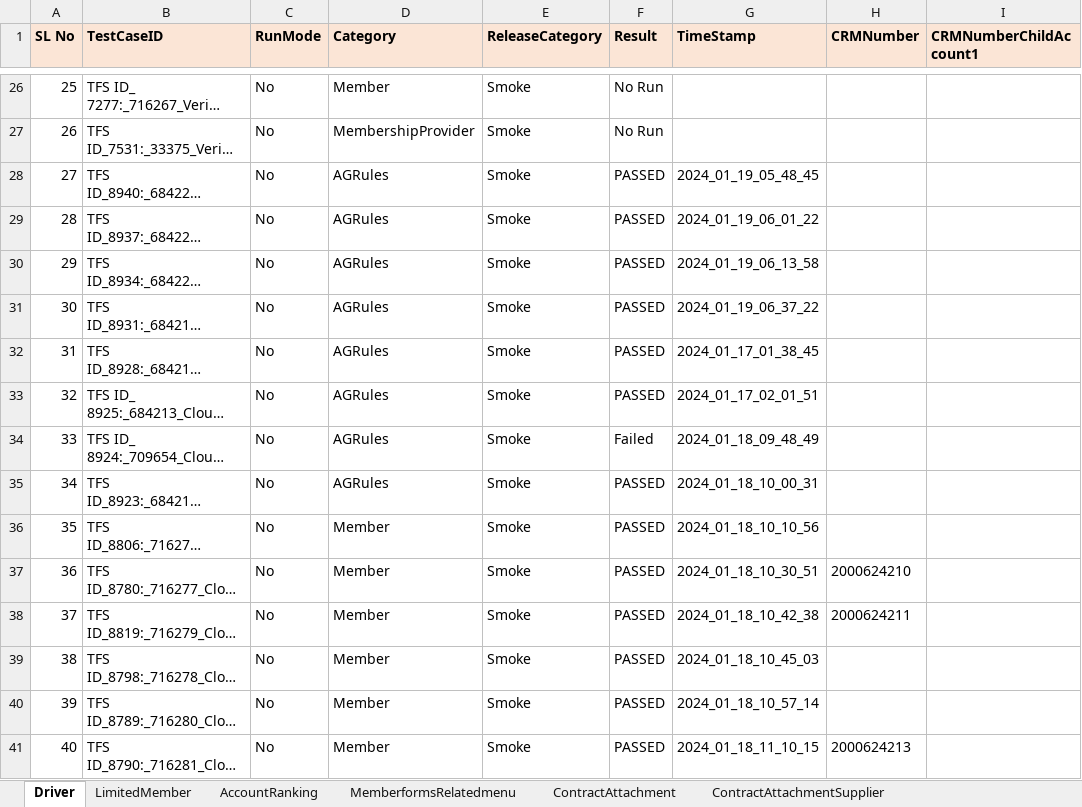
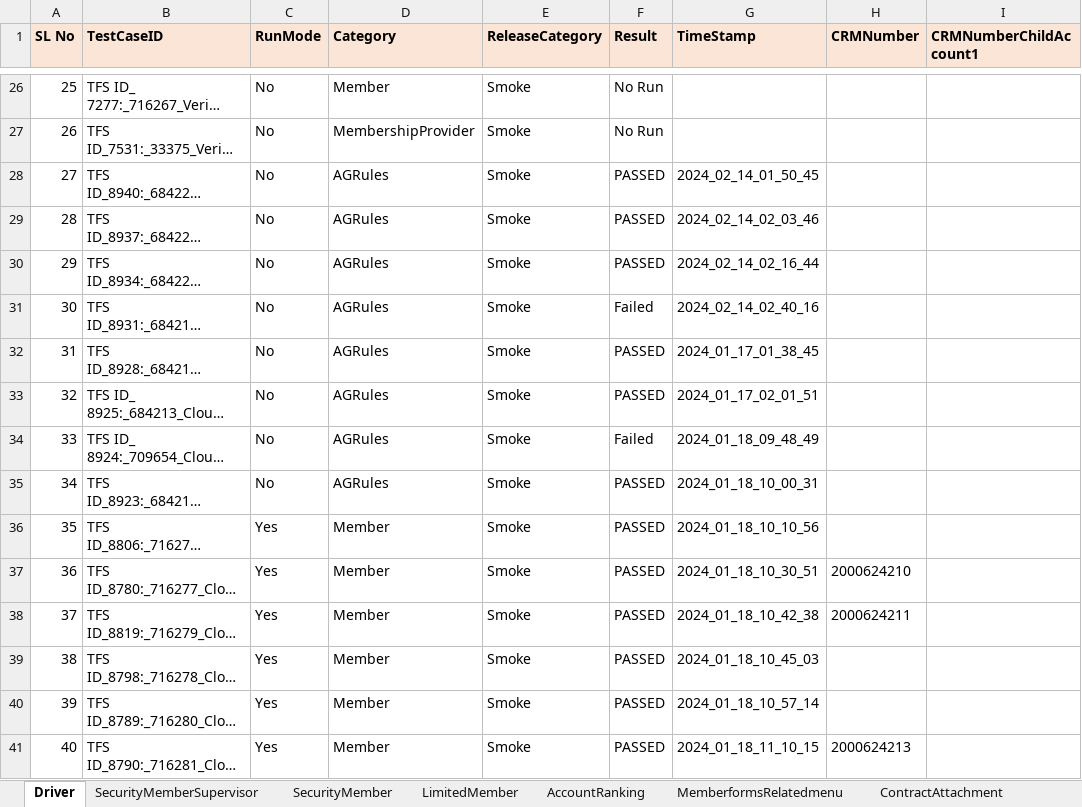
Before and after one commit to FaridhahN/Dynamics_CRM_Cloud_2023_Wave1, an Excel workbook: data/CRMCloud_Testdata.xlsx, sheet Driver, drawn as a sheet; only a part is shown, gaps mark what is left out; long unchanged cells end in …; values as stored, in another font and other column widths than the file's, no borders; the diff covers the shown part only; the diff names each change by its address in the sheet, - before the commit and + after, or states it on an @@ line.

Commit message:
Committing Security Test cases

```diff
--- a/data/CRMCloud_Testdata.xlsx (sheet Driver)
+++ b/data/CRMCloud_Testdata.xlsx (sheet Driver)
+sheet tab: SecurityMemberSupervisor
+sheet tab: SecurityMember
-G28 (TimeStamp): 2024_01_19_05_48_45
+G28 (TimeStamp): 2024_02_14_01_50_45
-G29 (TimeStamp): 2024_01_19_06_01_22
+G29 (TimeStamp): 2024_02_14_02_03_46
-G30 (TimeStamp): 2024_01_19_06_13_58
+G30 (TimeStamp): 2024_02_14_02_16_44
-F31 (Result): PASSED
+F31 (Result): Failed
-G31 (TimeStamp): 2024_01_19_06_37_22
+G31 (TimeStamp): 2024_02_14_02_40_16
-C36:C41 (RunMode): No
+C36:C41 (RunMode): Yes
```
Also changed, not shown: 4 added rows and 66 edited cells elsewhere in this sheet, sheet LimitedMember, 10 other files.
